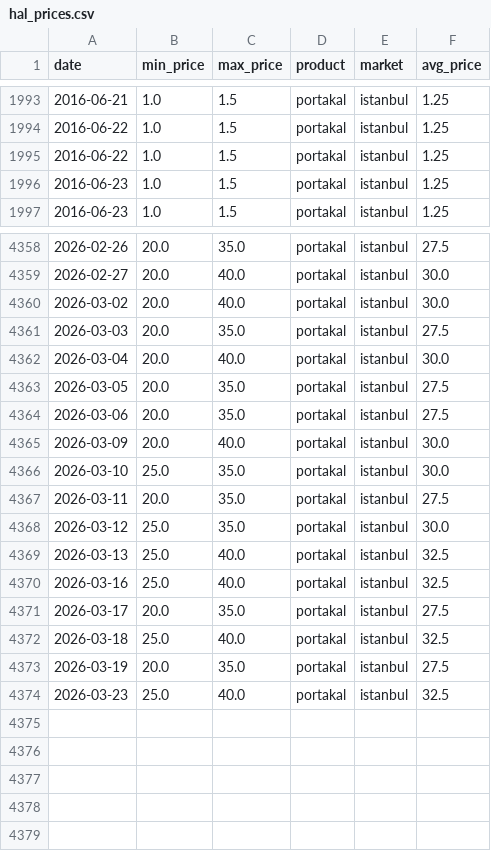
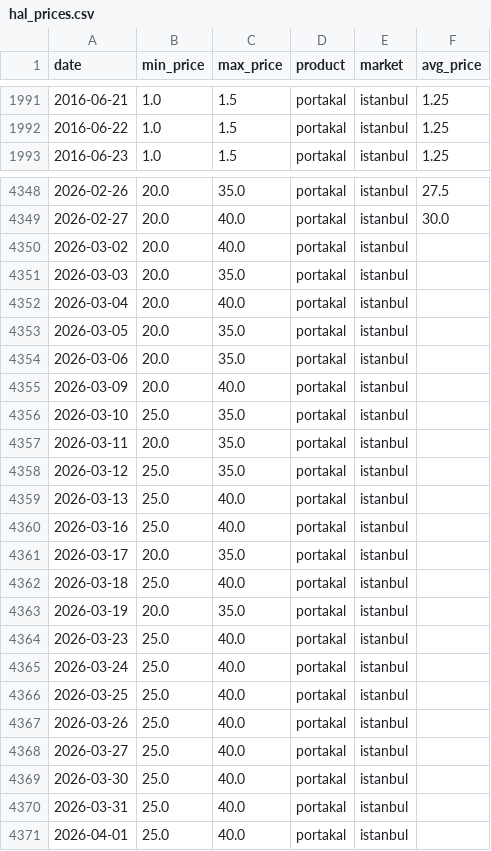
Before and after one commit to susarlar/orangepricecalculatorquantic, a CSV file: data/raw/hal_prices.csv, drawn as a sheet; only a part is shown, gaps mark what is left out; the diff covers the shown part only.

```diff
--- a/data/raw/hal_prices.csv
+++ b/data/raw/hal_prices.csv
@@ -1994,4 +1992,2 @@ date,min_price,max_price,product,market,avg_price
 2016-06-22,1.0,1.5,portakal,istanbul,1.25
-2016-06-22,1.0,1.5,portakal,istanbul,1.25
-2016-06-23,1.0,1.5,portakal,istanbul,1.25
 2016-06-23,1.0,1.5,portakal,istanbul,1.25
@@ -4359,16 +4349,23 @@ date,min_price,max_price,product,market,avg_price
 2026-02-27,20.0,40.0,portakal,istanbul,30.0
-2026-03-02,20.0,40.0,portakal,istanbul,30.0
-2026-03-03,20.0,35.0,portakal,istanbul,27.5
-2026-03-04,20.0,40.0,portakal,istanbul,30.0
-2026-03-05,20.0,35.0,portakal,istanbul,27.5
-2026-03-06,20.0,35.0,portakal,istanbul,27.5
-2026-03-09,20.0,40.0,portakal,istanbul,30.0
-2026-03-10,25.0,35.0,portakal,istanbul,30.0
-2026-03-11,20.0,35.0,portakal,istanbul,27.5
-2026-03-12,25.0,35.0,portakal,istanbul,30.0
-2026-03-13,25.0,40.0,portakal,istanbul,32.5
-2026-03-16,25.0,40.0,portakal,istanbul,32.5
-2026-03-17,20.0,35.0,portakal,istanbul,27.5
-2026-03-18,25.0,40.0,portakal,istanbul,32.5
-2026-03-19,20.0,35.0,portakal,istanbul,27.5
-2026-03-23,25.0,40.0,portakal,istanbul,32.5
+2026-03-02,20.0,40.0,portakal,istanbul,
+2026-03-03,20.0,35.0,portakal,istanbul,
+2026-03-04,20.0,40.0,portakal,istanbul,
+2026-03-05,20.0,35.0,portakal,istanbul,
+2026-03-06,20.0,35.0,portakal,istanbul,
+2026-03-09,20.0,40.0,portakal,istanbul,
+2026-03-10,25.0,35.0,portakal,istanbul,
+2026-03-11,20.0,35.0,portakal,istanbul,
+2026-03-12,25.0,35.0,portakal,istanbul,
+2026-03-13,25.0,40.0,portakal,istanbul,
+2026-03-16,25.0,40.0,portakal,istanbul,
+2026-03-17,20.0,35.0,portakal,istanbul,
+2026-03-18,25.0,40.0,portakal,istanbul,
+2026-03-19,20.0,35.0,portakal,istanbul,
+2026-03-23,25.0,40.0,portakal,istanbul,
+2026-03-24,25.0,40.0,portakal,istanbul,
+2026-03-25,25.0,40.0,portakal,istanbul,
+2026-03-26,25.0,40.0,portakal,istanbul,
+2026-03-27,25.0,40.0,portakal,istanbul,
+2026-03-30,25.0,40.0,portakal,istanbul,
+2026-03-31,25.0,40.0,portakal,istanbul,
+2026-04-01,25.0,40.0,portakal,istanbul,
```
Also changed, not shown: 8 removed rows and 6 edited cells elsewhere in this file, data/processed/latest_predictions.csv, data/raw/demand_features.csv, 4 other files.
